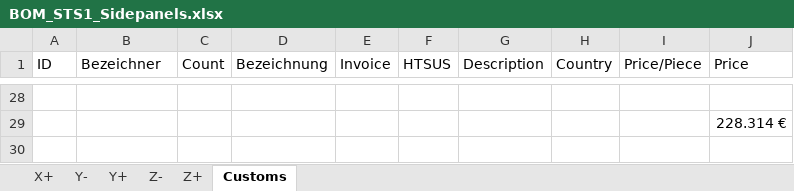
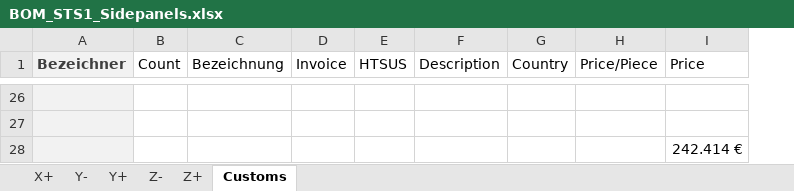
Before and after one commit to SpaceTeam/STS1_PCB_SIDEPANEL, an Excel workbook: BOM_STS1_Sidepanels.xlsx, sheet Customs, drawn as a sheet; only a part is shown, gaps mark what is left out; values as stored, in another font and other column widths than the file's, no borders; removed rows and columns are numbered as before the commit, all else as after; the diff covers the shown part only; the diff names each change by its address in the sheet, - before the commit and + after, or states it on an @@ line.

```diff
--- a/BOM_STS1_Sidepanels.xlsx (sheet Customs)
+++ b/BOM_STS1_Sidepanels.xlsx (sheet Customs)
-column A (ID), empty
@@ A1 fill: none → #F2F2F2, bold: off → on, text colour: black → #3F3F3F @@
-A26 fill: none
+A26 fill: #F2F2F2
+row 27: (empty)
-A28 fill: none
+A28 fill: #F2F2F2
-I28 (Price): 228.314 €
+I28 (Price): 242.414 €
```
Also changed, not shown: 1 added row, 3 removed rows, 1 edited cell and cell formats elsewhere in this sheet, sheet Z-, sheet Z+, sheet X+, sheet Y-, sheet Y+, formulas that keep their value, 1 other file.
